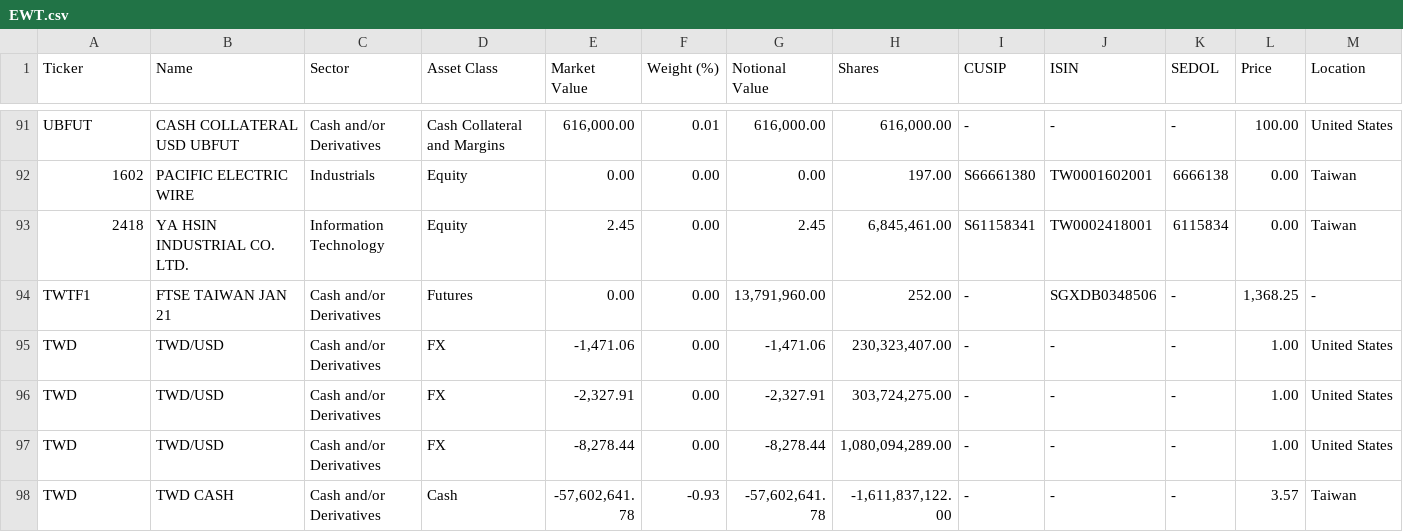
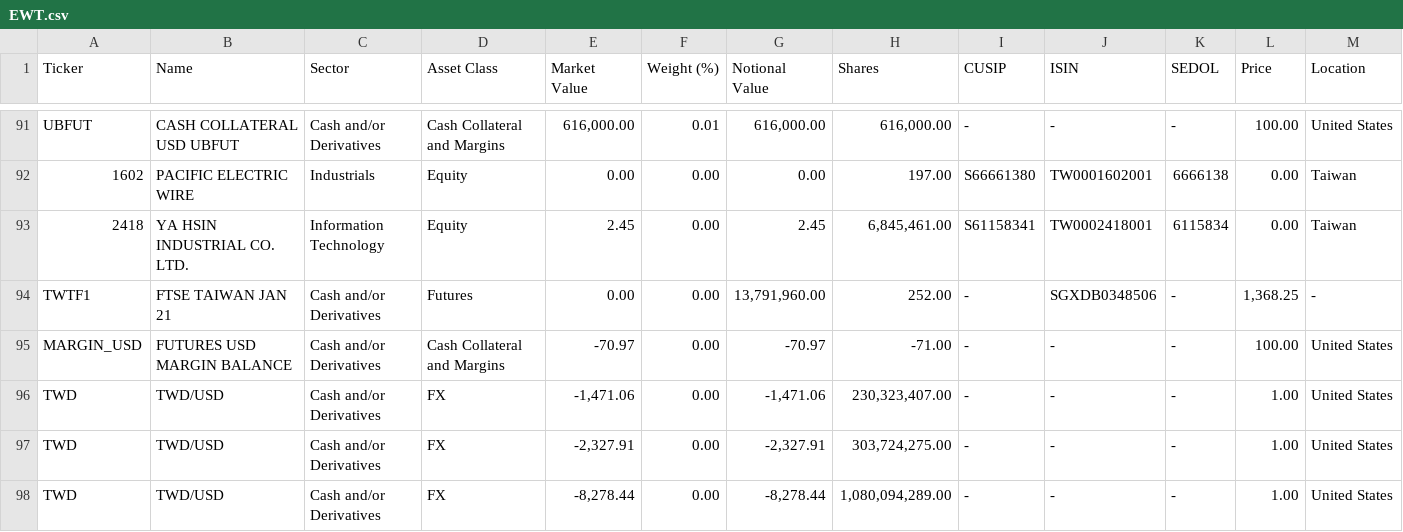
Before and after one commit to haoenhui/ishares-funds, a CSV file: etf/EWT.csv, drawn as a sheet; only a part is shown, gaps mark what is left out; the shorter side is filled out with more unchanged rows; rows hold the shown columns only; the diff names each change by its address in the sheet, - before the commit and + after, or states it on an @@ line.

```diff
--- a/etf/EWT.csv
+++ b/etf/EWT.csv
+row 95: MARGIN_USD | FUTURES USD MARGIN BALANCE | Cash and/or Derivatives | Cash Collateral and Margins | -70.97 | 0.00 | -70.97 | -71.00 | - | - | - | 100.00 | United States
```
Also changed, not shown: etf/EEMV.csv, etf/EWZ.csv, 22 other files.
